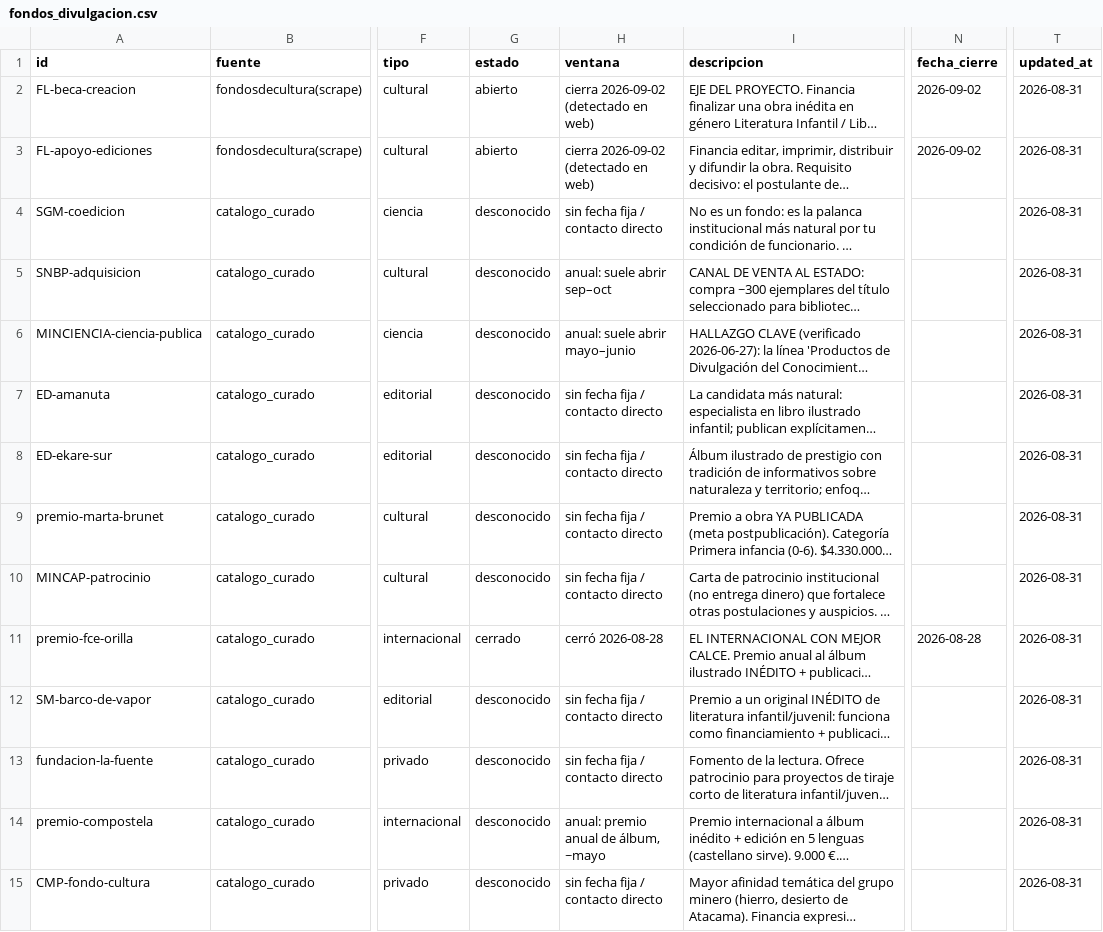
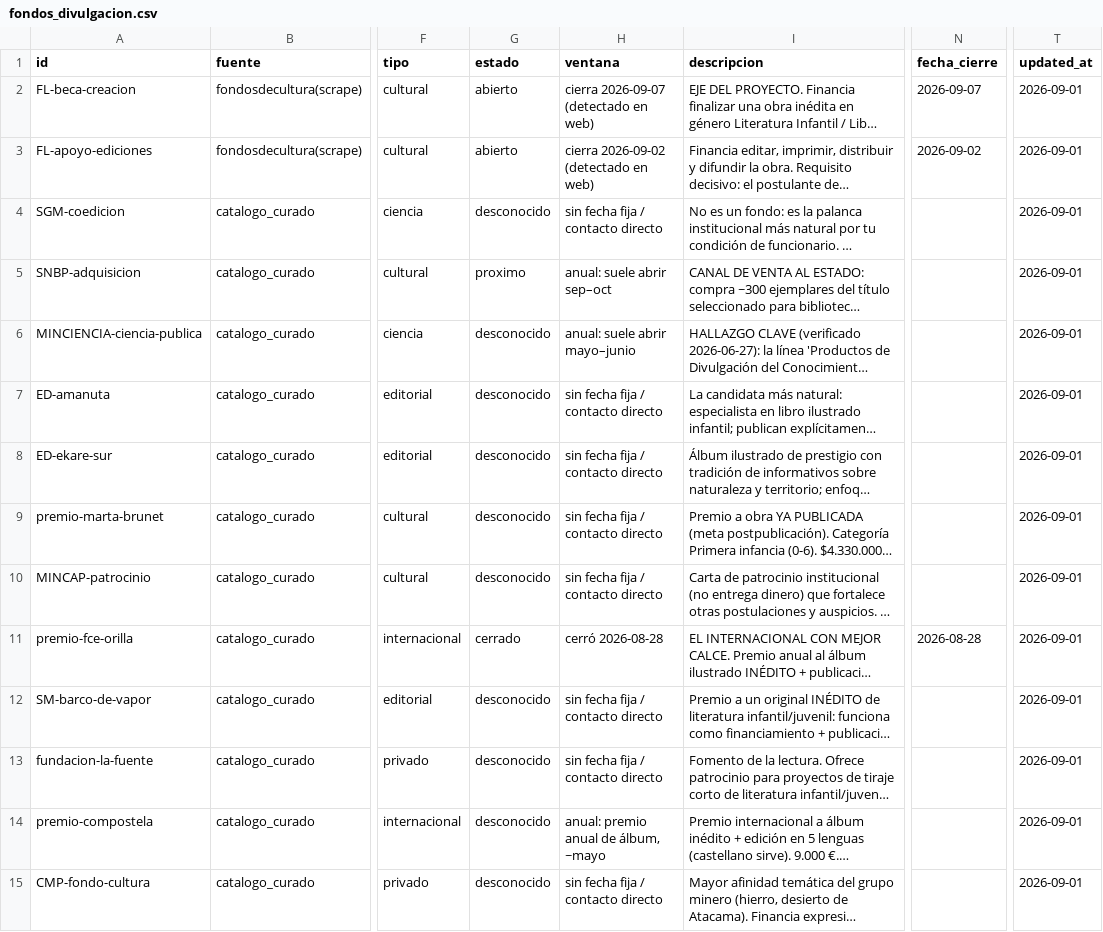
Before and after one commit to MendozaVolcanic/geoninos-fondos, a CSV file: data/fondos_divulgacion.csv, drawn as a sheet; only a part is shown, gaps mark what is left out; long unchanged cells end in …; the diff covers the shown part only; the diff names each change by its address in the sheet, - before the commit and + after, or states it on an @@ line.

```diff
--- a/data/fondos_divulgacion.csv
+++ b/data/fondos_divulgacion.csv
-H2 (ventana): cierra 2026-09-02 (detectado en web)
+H2 (ventana): cierra 2026-09-07 (detectado en web)
-N2 (fecha_cierre): 2026-09-02
+N2 (fecha_cierre): 2026-09-07
-T2:T15 (updated_at): 2026-08-31
+T2:T15 (updated_at): 2026-09-01
-G5 (estado): desconocido
+G5 (estado): proximo
```
Also changed, not shown: 17 edited cells elsewhere in this file, 1 other file.
